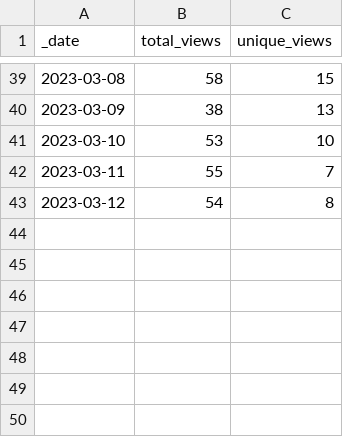
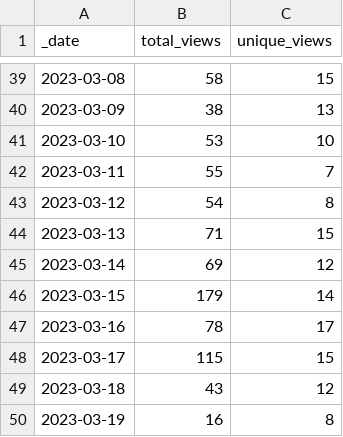
Before and after one commit to debevv/nanoMODBUS, a CSV file: traffic/views.csv, drawn as a sheet; only a part is shown, gaps mark what is left out.

Commit message:
GitHub traffic

```diff
--- a/traffic/views.csv
+++ b/traffic/views.csv
@@ -43 +43,8 @@ _date,total_views,unique_views
 2023-03-12,54,8
+2023-03-13,71,15
+2023-03-14,69,12
+2023-03-15,179,14
+2023-03-16,78,17
+2023-03-17,115,15
+2023-03-18,43,12
+2023-03-19,16,8
```
Also changed, not shown: traffic/clones.csv, 1 other file.
